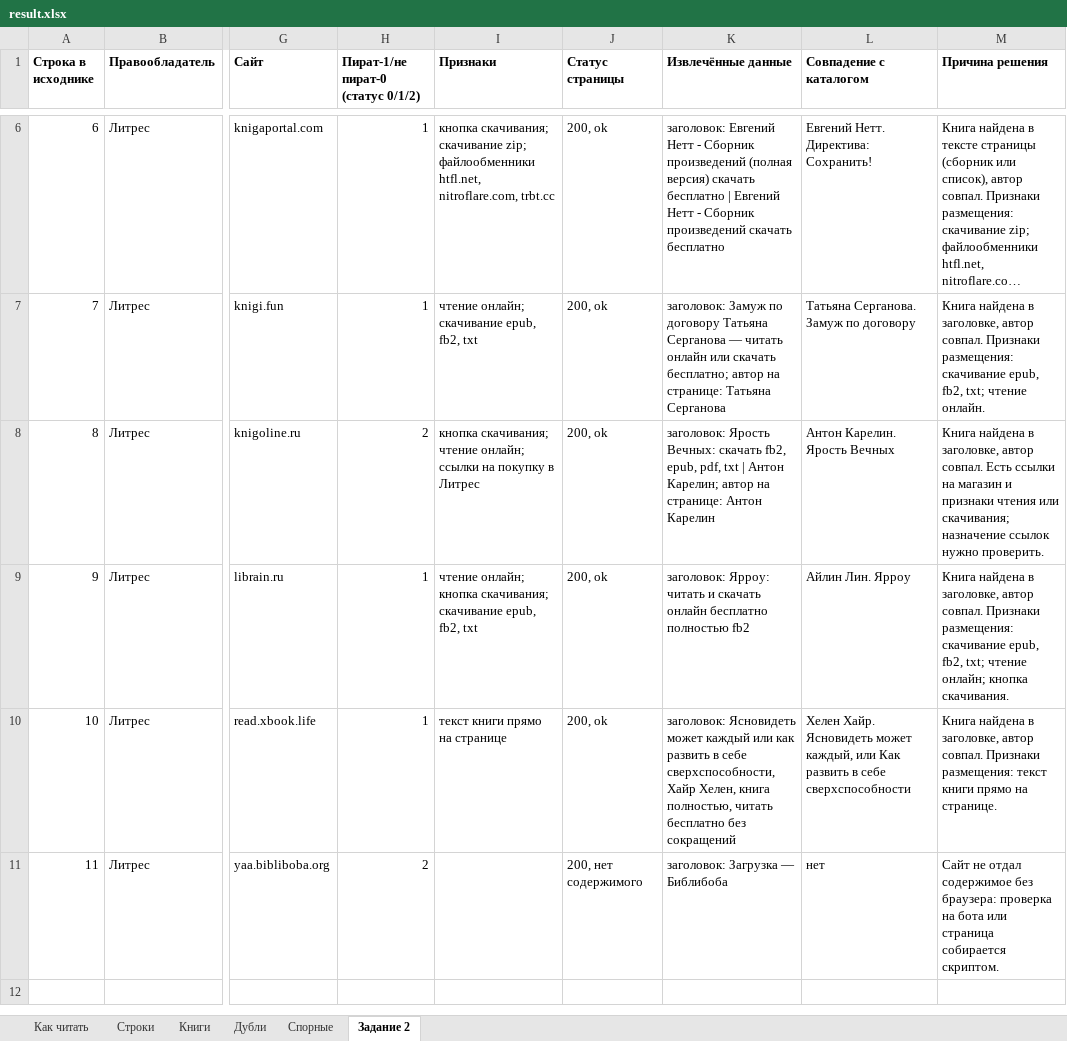
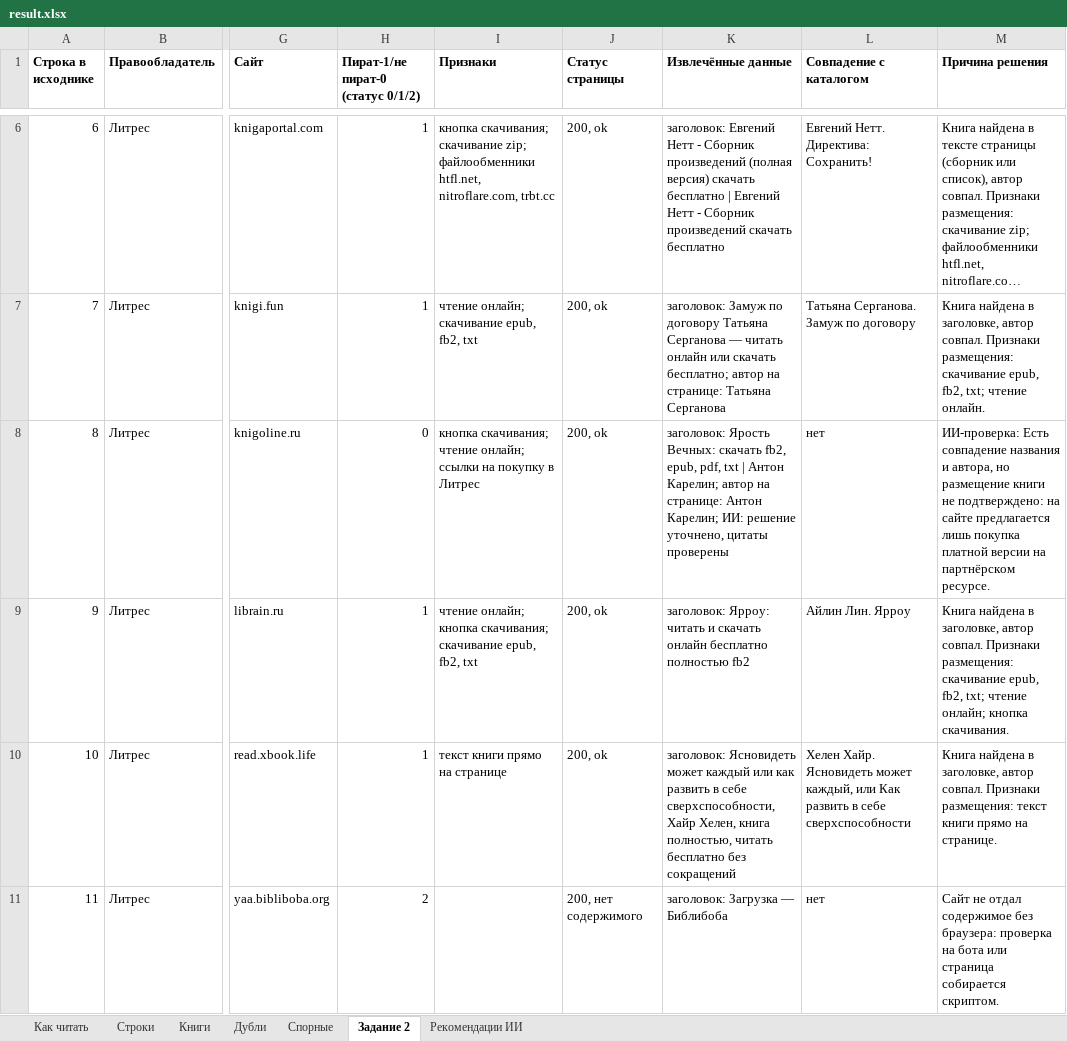
Before and after one commit to rioboyara/books-monitoring, an Excel workbook: out/result.xlsx, sheet Задание 2, drawn as a sheet; only a part is shown, gaps mark what is left out; long unchanged cells end in …; values as stored, in another font and other column widths than the file's, no borders; the diff names each change by its address in the sheet, - before the commit and + after, or states it on an @@ line.

Commit message:
ИИ-проверка спорных страниц и рекомендации по качеству данных

```diff
--- a/out/result.xlsx (sheet Задание 2)
+++ b/out/result.xlsx (sheet Задание 2)
+sheet tab: Рекомендации ИИ
-H8: 2
+H8: 0
-K8 (Извлечённые данные): …странице: Антон Карелин
+K8 (Извлечённые данные): …странице: Антон Карелин; ИИ: решение уточнено, цитаты проверены
-L8 (Совпадение с каталогом): Антон Карелин. Ярость Вечных
+L8 (Совпадение с каталогом): нет
-M8 (Причина решения): Книга найдена в заголовке, автор совпал. Есть ссылки на магазин и признаки чтения или скачивания; назначение ссылок нужно проверить.
+M8 (Причина решения): ИИ-проверка: Есть совпадение названия и автора, но размещение книги не подтверждено: на сайте предлагается лишь покупка платной версии на партнёрском ресурсе.
```
Also changed, not shown: 15 other files.
